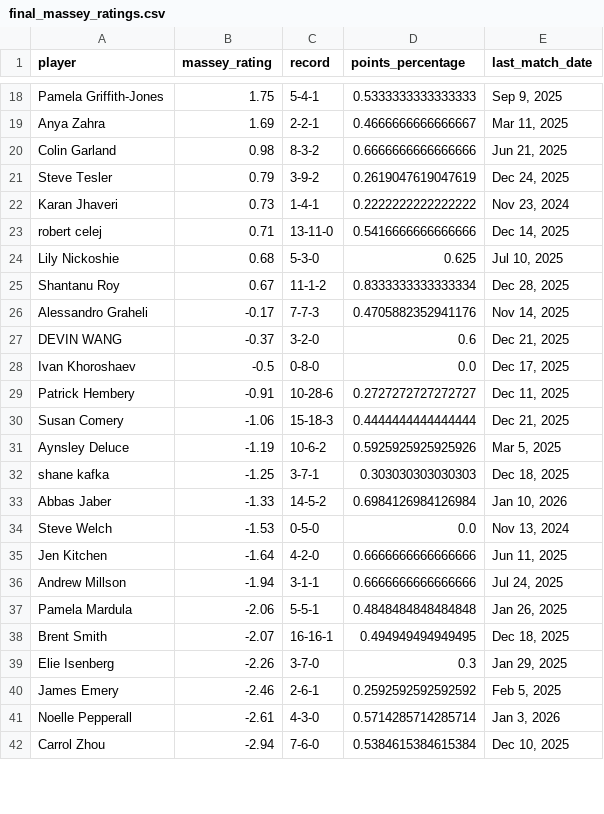
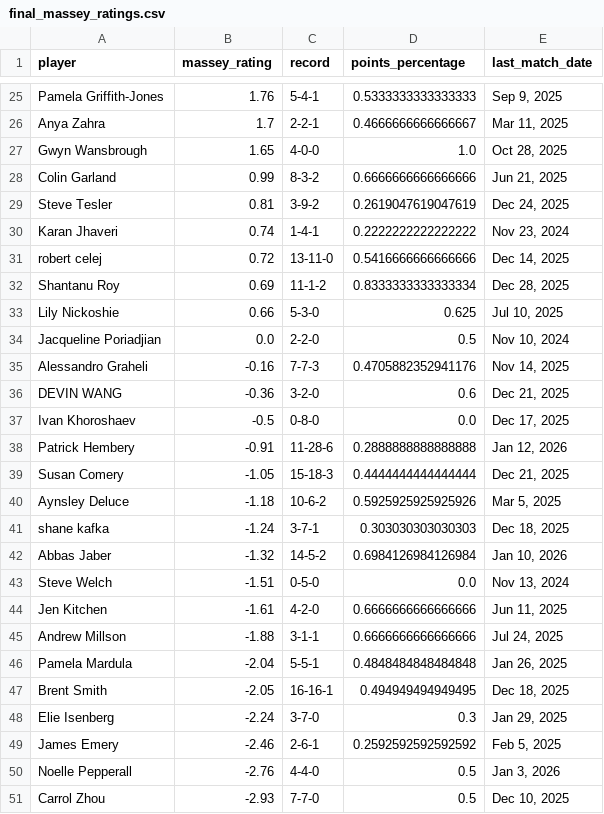
Before and after one commit to petertea96/ttc_ratings, a CSV file: data/final_massey_ratings.csv, drawn as a sheet; only a part is shown, gaps mark what is left out; removed rows and columns are numbered as before the commit, all else as after; the diff covers the shown part only; the diff names each change by its address in the sheet, - before the commit and + after, or states it on an @@ line.

```diff
--- a/data/final_massey_ratings.csv
+++ b/data/final_massey_ratings.csv
-B25 (massey_rating): 1.75
+B25 (massey_rating): 1.76
-B26 (massey_rating): 1.69
+B26 (massey_rating): 1.7
+row 27: Gwyn Wansbrough | 1.65 | 4-0-0 | 1.0 | Oct 28, 2025
-B28 (massey_rating): 0.98
+B28 (massey_rating): 0.99
-B29 (massey_rating): 0.79
+B29 (massey_rating): 0.81
-B30 (massey_rating): 0.73
+B30 (massey_rating): 0.74
-B31 (massey_rating): 0.71
+B31 (massey_rating): 0.72
-row 24: Lily Nickoshie | 0.68 | 5-3-0 | 0.625 | Jul 10, 2025
-B32 (massey_rating): 0.67
+B32 (massey_rating): 0.69
+row 33: Lily Nickoshie | 0.66 | 5-3-0 | 0.625 | Jul 10, 2025
+row 34: Jacqueline Poriadjian | 0.0 | 2-2-0 | 0.5 | Nov 10, 2024
-B35 (massey_rating): -0.17
+B35 (massey_rating): -0.16
-B36 (massey_rating): -0.37
+B36 (massey_rating): -0.36
-C38 (record): 10-28-6
+C38 (record): 11-28-6
-D38 (points_percentage): 0.2727272727272727
+D38 (points_percentage): 0.2888888888888888
-E38 (last_match_date): Dec 11, 2025
+E38 (last_match_date): Jan 12, 2026
-B39 (massey_rating): -1.06
+B39 (massey_rating): -1.05
-B40 (massey_rating): -1.19
+B40 (massey_rating): -1.18
-B41 (massey_rating): -1.25
+B41 (massey_rating): -1.24
-B42 (massey_rating): -1.33
+B42 (massey_rating): -1.32
-B43 (massey_rating): -1.53
+B43 (massey_rating): -1.51
-B44 (massey_rating): -1.64
+B44 (massey_rating): -1.61
-B45 (massey_rating): -1.94
+B45 (massey_rating): -1.88
-B46 (massey_rating): -2.06
+B46 (massey_rating): -2.04
-B47 (massey_rating): -2.07
+B47 (massey_rating): -2.05
-B48 (massey_rating): -2.26
+B48 (massey_rating): -2.24
-B50 (massey_rating): -2.61
+B50 (massey_rating): -2.76
-C50 (record): 4-3-0
+C50 (record): 4-4-0
-D50 (points_percentage): 0.5714285714285714
+D50 (points_percentage): 0.5
-B51 (massey_rating): -2.94
+B51 (massey_rating): -2.93
-C51 (record): 7-6-0
+C51 (record): 7-7-0
-D51 (points_percentage): 0.5384615384615384
+D51 (points_percentage): 0.5
```
Also changed, not shown: 13 added rows, 1 removed row and 34 edited cells elsewhere in this file, data/all_massey_ratings_over_time.csv, data/cleaned_ttc_scores.csv, 2 other files.
